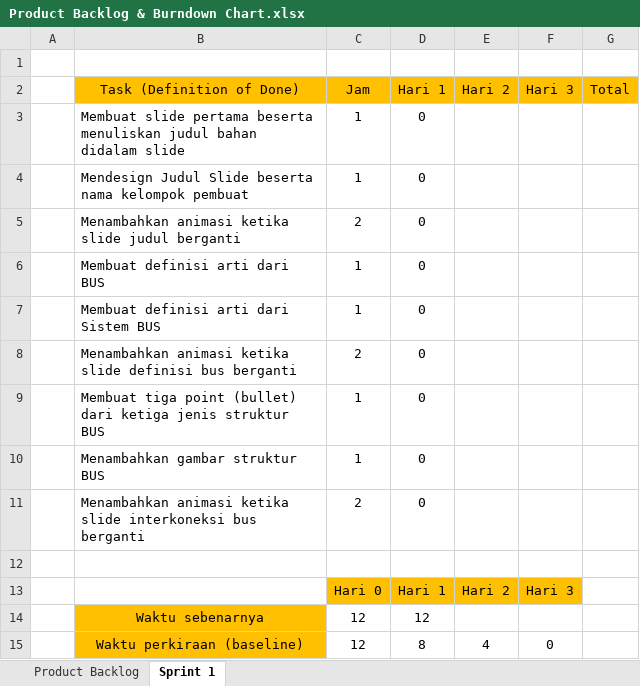
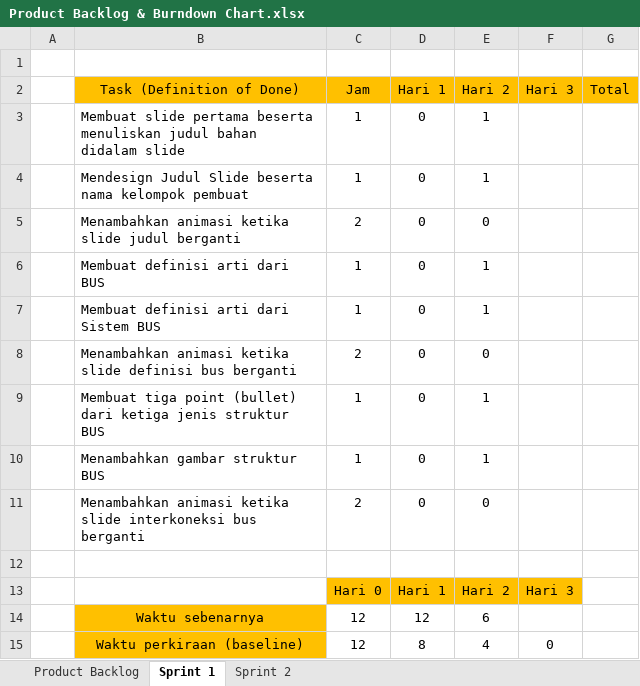
Before and after one commit to BryanMarcelino/Game-Kuis-Umum-Sekolah-Dasar, an Excel workbook: Dokumen/Product Backlog & Burndown Chart.xlsx, sheet Sprint 1, drawn as a sheet; values as stored, in another font and other column widths than the file's, no borders; charts and pictures not drawn; the diff names each change by its address in the sheet, - before the commit and + after, or states it on an @@ line.

Commit message:
Slide Judul & Menambahkan Logbook+Burndown Chart Kedua

```diff
--- a/Dokumen/Product Backlog & Burndown Chart.xlsx (sheet Sprint 1)
+++ b/Dokumen/Product Backlog & Burndown Chart.xlsx (sheet Sprint 1)
+sheet tab: Sprint 2
-E3:E4 (Hari 2): (empty)
+E3:E4 (Hari 2): 1
-E5 (Hari 2): (empty)
+E5 (Hari 2): 0
-E6:E7 (Hari 2): (empty)
+E6:E7 (Hari 2): 1
-E8 (Hari 2): (empty)
+E8 (Hari 2): 0
-E9:E10 (Hari 2): (empty)
+E9:E10 (Hari 2): 1
-E11 (Hari 2): (empty)
+E11 (Hari 2): 0
-E14 (Hari 2): (empty)
+E14 (Hari 2): 6
```
Also changed, not shown: sheet Product Backlog, charts or pictures, 4 other files.
